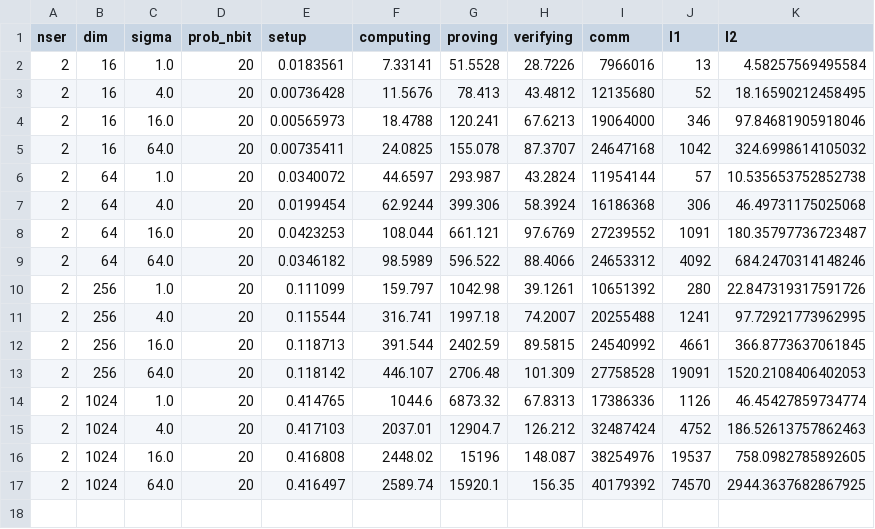
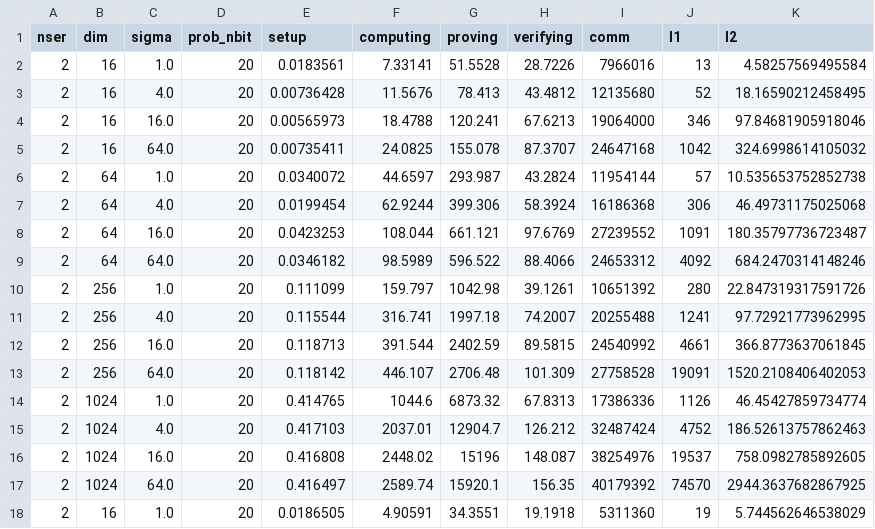
Before and after one commit to jvhs0706/VDDP, a CSV file: logs/vddgm.csv, drawn as a sheet; the diff names each change by its address in the sheet, - before the commit and + after, or states it on an @@ line.

Commit message:
Update vddgm logs for dim 16 and sigma 1, run 2

```diff
--- a/logs/vddgm.csv
+++ b/logs/vddgm.csv
+row 18: 2 | 16 | 1.0 | 20 | 0.0186505 | 4.90591 | 34.3551 | 19.1918 | 5311360 | 19 | 5.744562646538029
```
